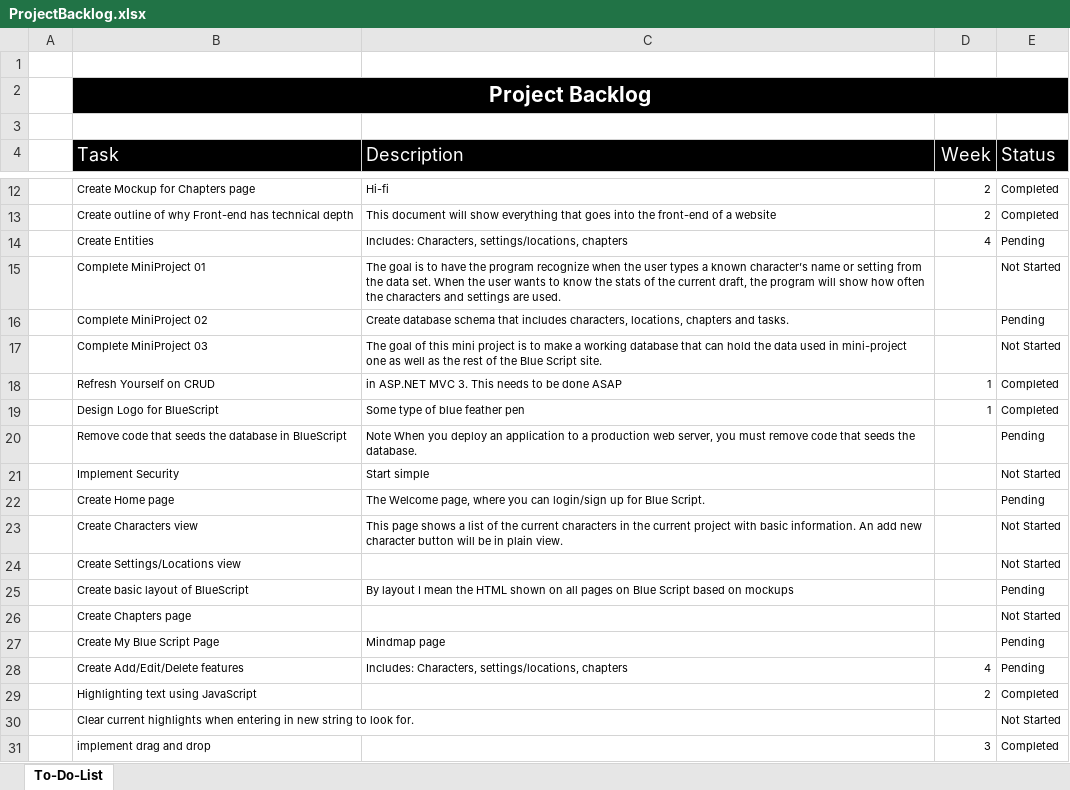
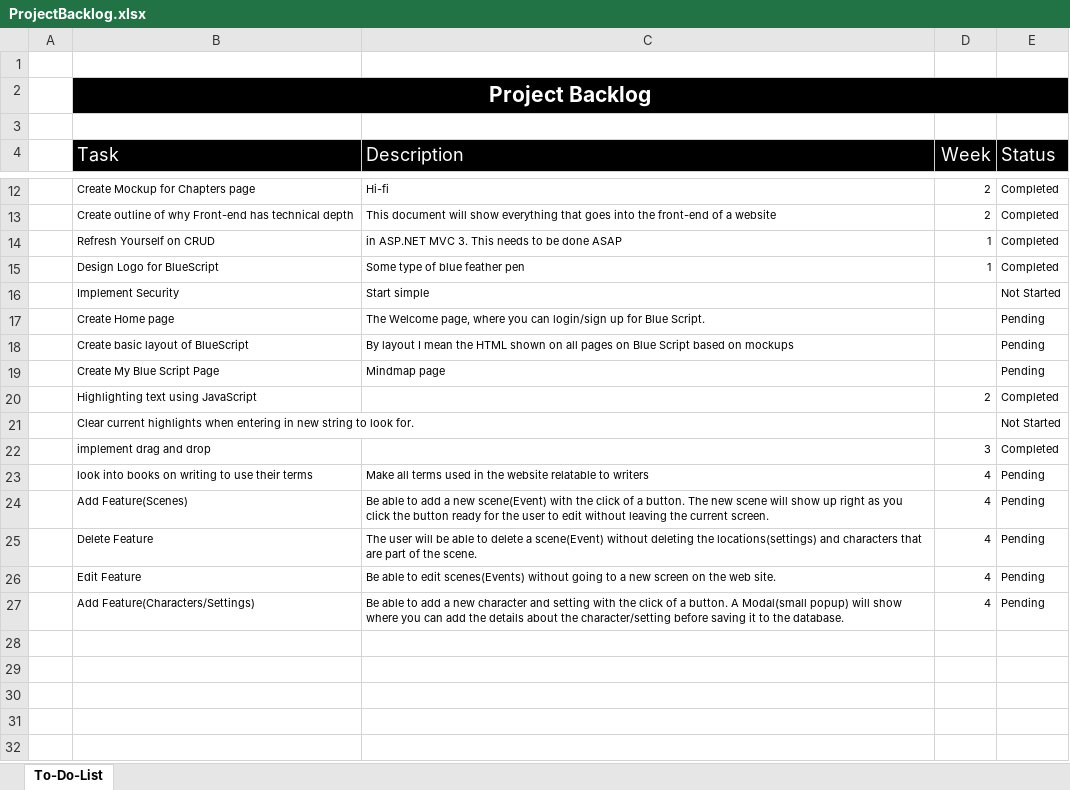
Before and after one commit to kmabey/BlueScriptCapstone, an Excel workbook: DOCUMENTATION/ProjectBacklog.xlsx, sheet To-Do-List, drawn as a sheet; only a part is shown, gaps mark what is left out; values as stored, in another font and other column widths than the file's, no borders; conditional formats and table styles not drawn; removed rows and columns are numbered as before the commit, all else as after; the diff names each change by its address in the sheet, - before the commit and + after, or states it on an @@ line.

Commit message:
Updated Backlog
For week 4 tasks

```diff
--- a/DOCUMENTATION/ProjectBacklog.xlsx (sheet To-Do-List)
+++ b/DOCUMENTATION/ProjectBacklog.xlsx (sheet To-Do-List)
-row 14:  | Create Entities | Includes: Characters, settings/locations, chapters | 4 | Pending
-row 15:  | Complete MiniProject 01 | The goal is to have the program recognize when the user types a known character’s name or setting from the data set. When the user wants to know the stats of the current draft, the program will show how often the characters and settings are used. |  | Not Started
-row 16:  | Complete MiniProject 02 | Create database schema that includes characters, locations, chapters and tasks. |  | Pending
-row 17:  | Complete MiniProject 03 | The goal of this mini project is to make a working database that can hold the data used in mini-project one as well as the rest of the Blue Script site. |  | Not Started
-row 20:  | Remove code that seeds the database in BlueScript | Note When you deploy an application to a production web server, you must remove code that seeds the database. |  | Pending
-row 23:  | Create Characters view | This page shows a list of the current characters in the current project with basic information. An add new character button will be in plain view. |  | Not Started
-row 24:  | Create Settings/Locations view |  |  | Not Started
-row 26:  | Create Chapters page |  |  | Not Started
-row 28:  | Create Add/Edit/Delete features | Includes: Characters, settings/locations, chapters | 4 | Pending
+row 23:  | look into books on writing to use their terms | Make all terms used in the website relatable to writers | 4 | Pending
+row 24:  | Add Feature(Scenes) | Be able to add a new scene(Event) with the click of a button. The new scene will show up right as you click the button ready for the user to edit without leaving the current screen. | 4 | Pending
+row 25:  | Delete Feature | The user will be able to delete a scene(Event) without deleting the locations(settings) and characters that are part of the scene. | 4 | Pending
+row 26:  | Edit Feature | Be able to edit scenes(Events) without going to a new screen on the web site. | 4 | Pending
+row 27:  | Add Feature(Characters/Settings) | Be able to add a new character and setting with the click of a button. A Modal(small popup) will show where you can add the details about the character/setting before saving it to the database. | 4 | Pending
```
Also changed, not shown: 1 other file.
